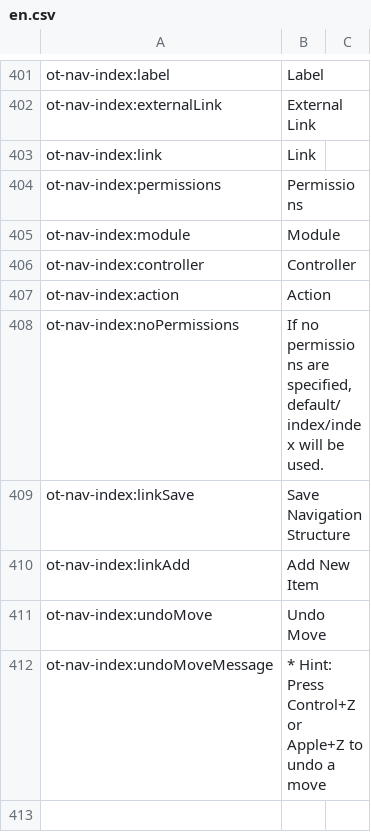
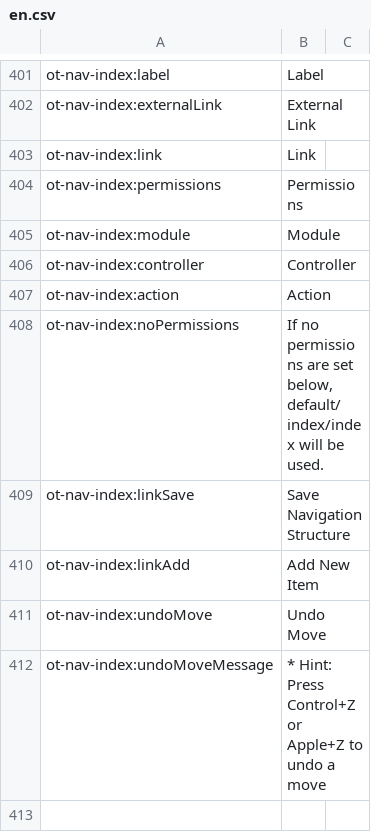
Before and after one commit to ncsuwebdev/otframework, a CSV file: application/languages/ot/en.csv, drawn as a sheet; only a part is shown, gaps mark what is left out.

```diff
--- a/application/languages/ot/en.csv
+++ b/application/languages/ot/en.csv
@@ -407,3 +407,3 @@ ot-nav-index:controller;Controller
 ot-nav-index:action;Action
-ot-nav-index:noPermissions;If no permissions are specified, default/index/index will be used.
+ot-nav-index:noPermissions;If no permissions are set below, default/index/index will be used.
 ot-nav-index:linkSave;Save Navigation Structure
```
Also changed, not shown: 4 other files.
